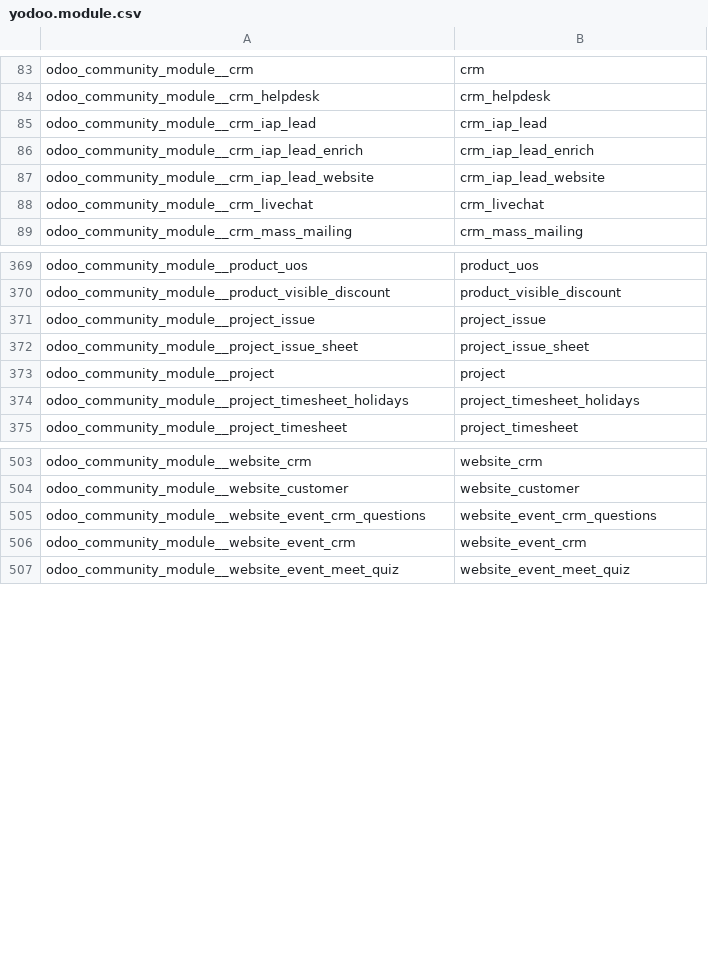
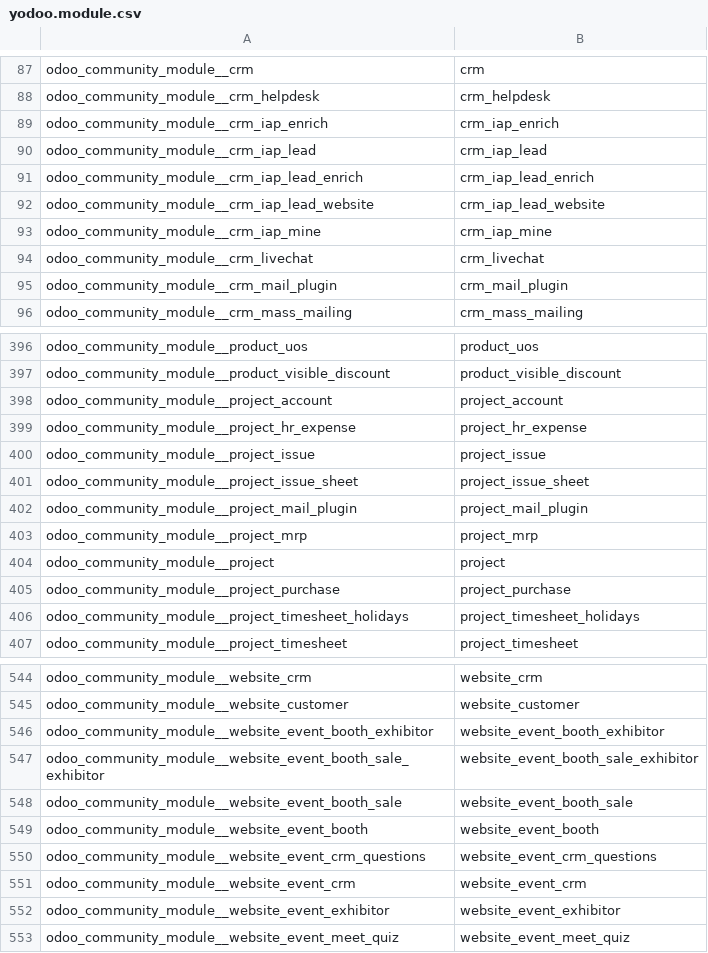
Before and after one commit to crnd-inc/yodoo-apps-database, a CSV file: data/yodoo.module.csv, drawn as a sheet; only a part is shown, gaps mark what is left out; the diff covers the shown part only; the diff names each change by its address in the sheet, - before the commit and + after, or states it on an @@ line.

Commit message:
Added module list for Odoo 15.0
+ added missing migration

```diff
--- a/data/yodoo.module.csv
+++ b/data/yodoo.module.csv
+row 89: odoo_community_module__crm_iap_enrich | crm_iap_enrich
+row 93: odoo_community_module__crm_iap_mine | crm_iap_mine
+row 95: odoo_community_module__crm_mail_plugin | crm_mail_plugin
+row 398: odoo_community_module__project_account | project_account
+row 399: odoo_community_module__project_hr_expense | project_hr_expense
+row 402: odoo_community_module__project_mail_plugin | project_mail_plugin
+row 403: odoo_community_module__project_mrp | project_mrp
+row 405: odoo_community_module__project_purchase | project_purchase
+row 546: odoo_community_module__website_event_booth_exhibitor | website_event_booth_exhibitor
+row 547: odoo_community_module__website_event_booth_sale_exhibitor | website_event_booth_sale_exhibitor
+row 548: odoo_community_module__website_event_booth_sale | website_event_booth_sale
+row 549: odoo_community_module__website_event_booth | website_event_booth
+row 552: odoo_community_module__website_event_exhibitor | website_event_exhibitor
```
Also changed, not shown: 37 added rows elsewhere in this file, 5 other files.
